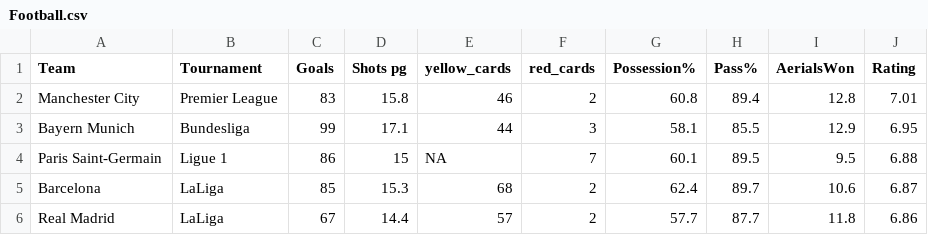
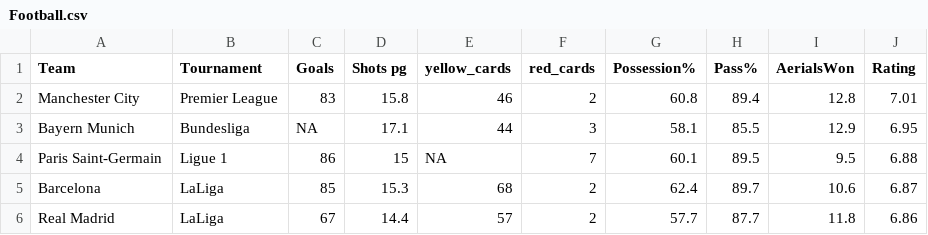
Before and after one commit to Rishi-Reddy30github/AP19110010441_RISHITHA_APSSDC, a CSV file: Football.csv, drawn as a sheet; only a part is shown.

Commit message:
Update Football.csv

```diff
--- a/Football.csv
+++ b/Football.csv
@@ -2,3 +2,3 @@ Team,Tournament,Goals,Shots pg,yellow_cards,red_cards,Possession%,Pass%,AerialsW
 Manchester City,Premier League,83,15.8,46,2,60.8,89.4,12.8,7.01
-Bayern Munich,Bundesliga,99,17.1,44,3,58.1,85.5,12.9,6.95
+Bayern Munich,Bundesliga,NA,17.1,44,3,58.1,85.5,12.9,6.95
 Paris Saint-Germain,Ligue 1,86,15,NA,7,60.1,89.5,9.5,6.88
```
